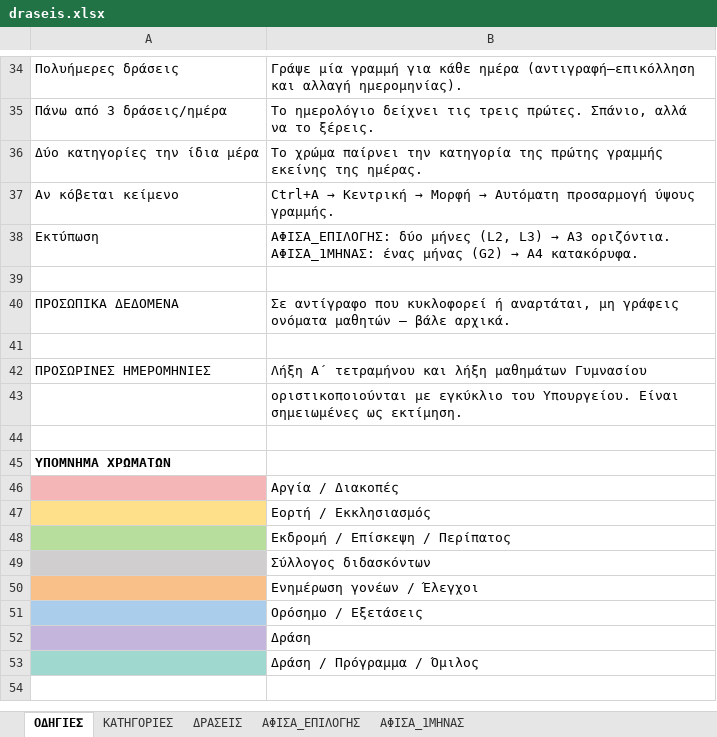
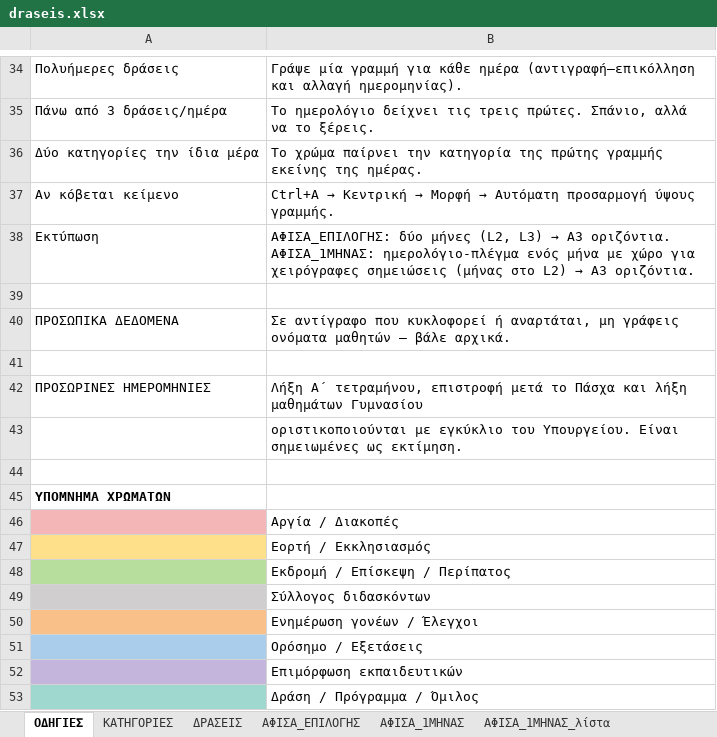
Before and after one commit to alexpassalidis/draseis, an Excel workbook: draseis.xlsx, sheet ΟΔΗΓΙΕΣ, drawn as a sheet; only a part is shown, gaps mark what is left out; values as stored, in another font and other column widths than the file's, no borders; the diff names each change by its address in the sheet, - before the commit and + after, or states it on an @@ line.

```diff
--- a/draseis.xlsx (sheet ΟΔΗΓΙΕΣ)
+++ b/draseis.xlsx (sheet ΟΔΗΓΙΕΣ)
+sheet tab: ΑΦΙΣΑ_1ΜΗΝΑΣ_λίστα
@@ B38: …οριζόντια. ΑΦΙΣΑ_1ΜΗΝΑΣ: ένας μήνας (G2) → Α4 κατακόρυφα. → …οριζόντια. ΑΦΙΣΑ_1ΜΗΝΑΣ: ημερολόγιο-πλέγμα ενός μήνα με χώρο για χειρόγραφες σημειώσεις (μήνας στο L2) → Α3 οριζόντια. @@
-B42: Λήξη Α΄ τετραμήνου και λήξη…
+B42: Λήξη Α΄ τετραμήνου, επιστροφή μετά το Πάσχα και λήξη…
-B52: Δράση
+B52: Επιμόρφωση εκπαιδευτικών
```
Also changed, not shown: sheet ΑΦΙΣΑ_1ΜΗΝΑΣ, sheet ΔΡΑΣΕΙΣ, sheet ΑΦΙΣΑ_ΕΠΙΛΟΓΗΣ, sheet ΚΑΤΗΓΟΡΙΕΣ, formulas that keep their value, hidden cells.
